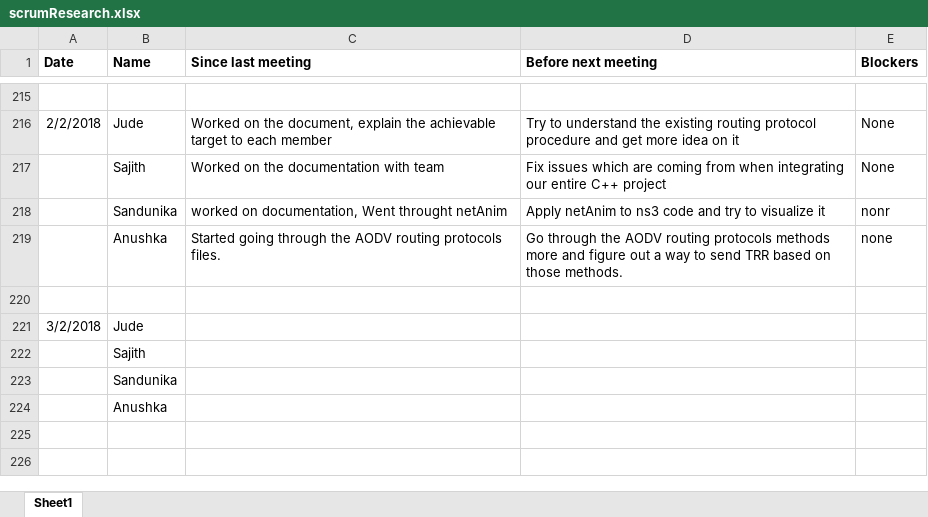
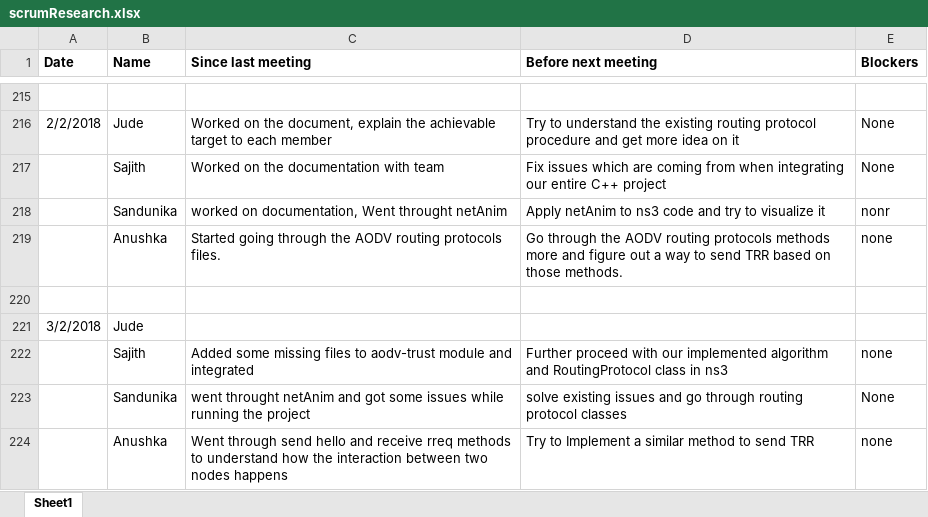
Before and after one commit to SajithNew16/Doc, an Excel workbook: scrumResearch.xlsx, sheet Sheet1, drawn as a sheet; only a part is shown, gaps mark what is left out; values as stored, in another font and other column widths than the file's, no borders; removed rows and columns are numbered as before the commit, all else as after; the diff names each change by its address in the sheet, - before the commit and + after, or states it on an @@ line.

Commit message:
added

```diff
--- a/scrumResearch.xlsx (sheet Sheet1)
+++ b/scrumResearch.xlsx (sheet Sheet1)
-row 222:  | Sajith
-row 223:  | Sandunika
-row 224:  | Anushka
+row 222:  | Sajith | Added some missing files to aodv-trust module and integrated | Further proceed with our implemented algorithm and RoutingProtocol class in ns3 | none
+row 223:  | Sandunika | went throught netAnim and got some issues while running the project | solve existing issues and go through routing protocol classes | None
+row 224:  | Anushka | Went through send hello and receive rreq methods to understand how the interaction between two nodes happens | Try to Implement a similar method to send TRR | none
```
